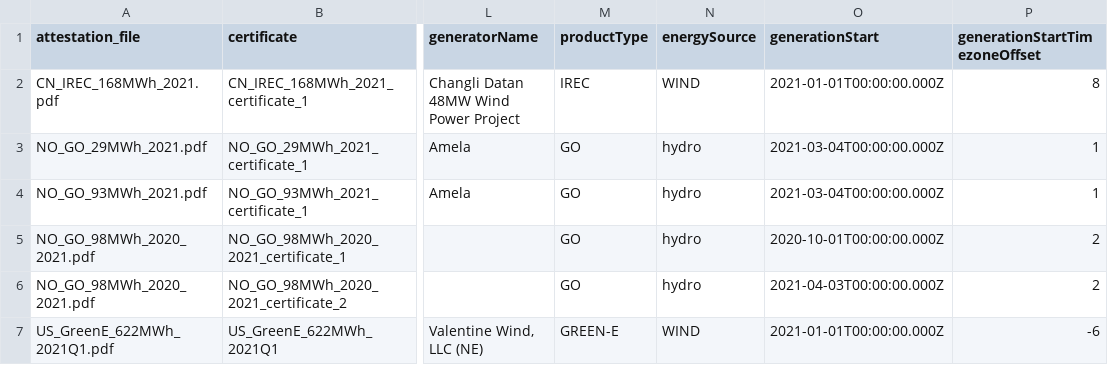
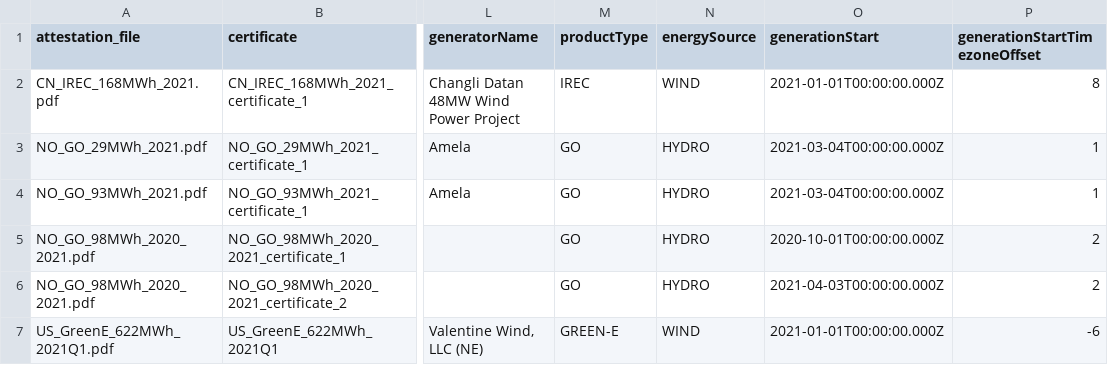
Before and after one commit to protocol/filecoin-renewables-purchases, a CSV file: 20210831_delivery/20210831_delivery_generationRecords.csv, drawn as a sheet; only a part is shown, gaps mark what is left out; the diff names each change by its address in the sheet, - before the commit and + after, or states it on an @@ line.

Commit message:
added details for 20211231_3D_delivery certificates

```diff
--- a/20210831_delivery/20210831_delivery_generationRecords.csv
+++ b/20210831_delivery/20210831_delivery_generationRecords.csv
-N3:N6 (energySource): hydro
+N3:N6 (energySource): HYDRO
```
Also changed, not shown: 11 other files.
